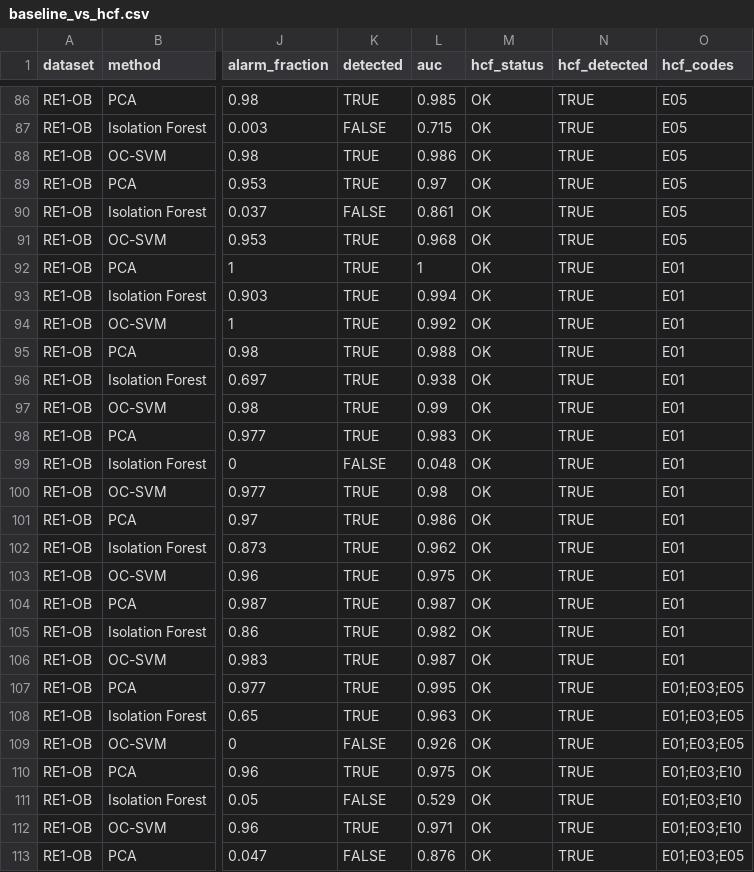
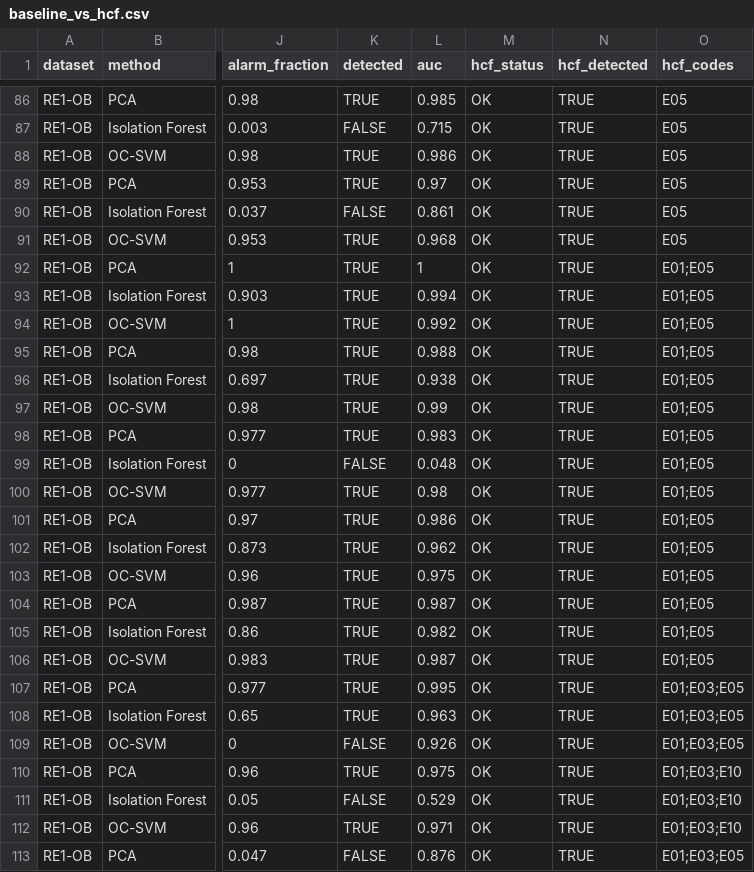
Before and after one commit to hololink17/HCF-Annotated-RCAEval-RE1, a CSV file: baseline_vs_hcf.csv, drawn as a sheet; only a part is shown, gaps mark what is left out; the diff covers the shown part only; the diff names each change by its address in the sheet, - before the commit and + after, or states it on an @@ line.

```diff
--- a/baseline_vs_hcf.csv
+++ b/baseline_vs_hcf.csv
-O92:O106 (hcf_codes): E01
+O92:O106 (hcf_codes): E01;E05
```
Also changed, not shown: 45 edited cells elsewhere in this file, hcf_annotations.csv, 2 other files.
